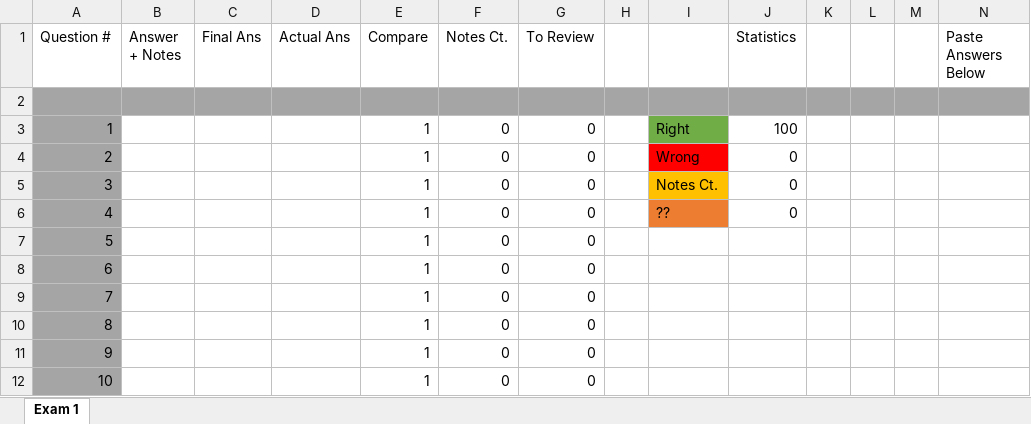
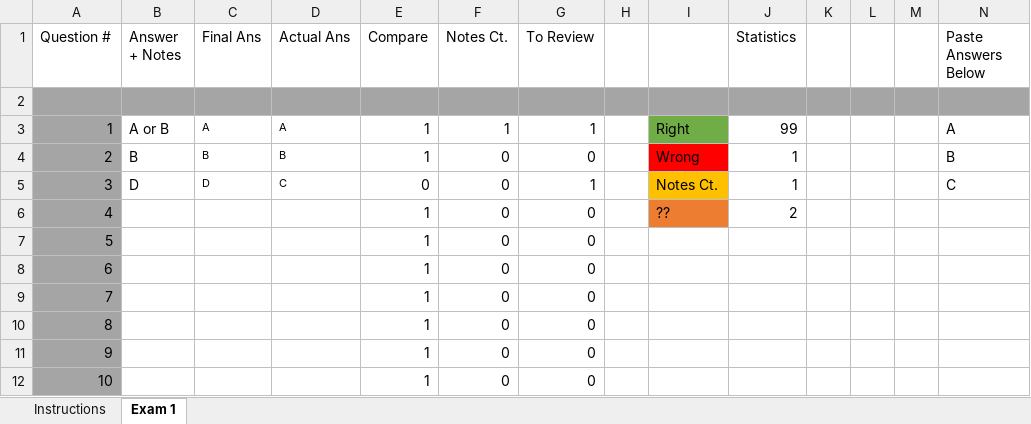
Before and after one commit to AlunStokes/turnerfentondecanode, an Excel workbook: public/DecaExam.xlsx, sheet Exam 1, drawn as a sheet; only a part is shown; values as stored, in another font and other column widths than the file's, no borders; conditional formats not drawn; the diff names each change by its address in the sheet, - before the commit and + after, or states it on an @@ line.

Commit message:
Updated Exam Spreadsheet to include instructions

```diff
--- a/public/DecaExam.xlsx (sheet Exam 1)
+++ b/public/DecaExam.xlsx (sheet Exam 1)
+sheet tab: Instructions
-B3 (Answer + Notes): (empty)
+B3 (Answer + Notes): A or B
-C3 (Final Ans): (empty)
+C3 (Final Ans): A
-D3 (Actual Ans): (empty)
+D3 (Actual Ans): A
-F3 (Notes Ct.): 0
+F3 (Notes Ct.): 1
-G3 (To Review): 0
+G3 (To Review): 1
-J3 (Statistics): 100
+J3 (Statistics): 99
-N3 (Paste Answers Below): (empty)
+N3 (Paste Answers Below): A
-B4 (Answer + Notes): (empty)
+B4 (Answer + Notes): B
-C4 (Final Ans): (empty)
+C4 (Final Ans): B
-D4 (Actual Ans): (empty)
+D4 (Actual Ans): B
-J4:J5 (Statistics): 0
+J4:J5 (Statistics): 1
-N4 (Paste Answers Below): (empty)
+N4 (Paste Answers Below): B
-B5 (Answer + Notes): (empty)
+B5 (Answer + Notes): D
-C5 (Final Ans): (empty)
+C5 (Final Ans): D
-D5 (Actual Ans): (empty)
+D5 (Actual Ans): C
-E5 (Compare): 1
+E5 (Compare): 0
-G5 (To Review): 0
+G5 (To Review): 1
-N5 (Paste Answers Below): (empty)
+N5 (Paste Answers Below): C
-J6 (Statistics): 0
+J6 (Statistics): 2
```
